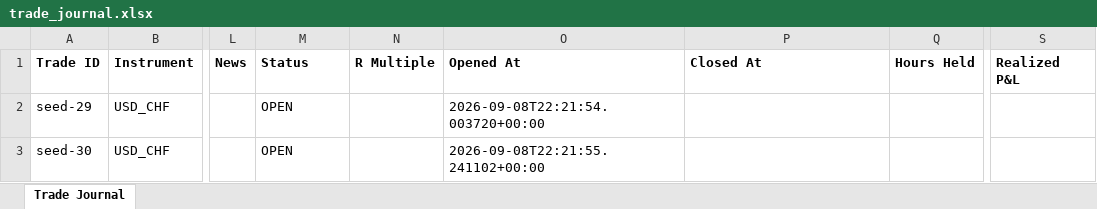
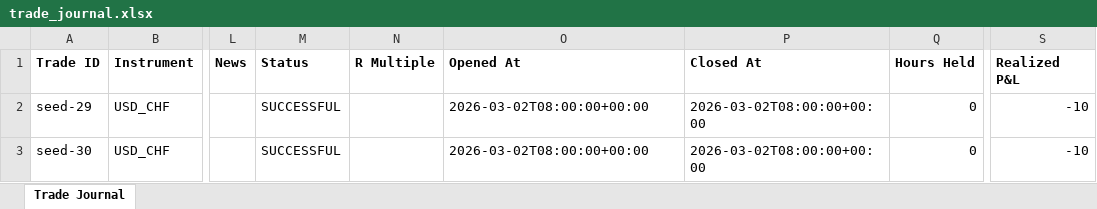
Before and after one commit to wxthesparthaaa/Claude-Trade-Agent, an Excel workbook: trade_journal.xlsx, sheet Trade Journal, drawn as a sheet; only a part is shown, gaps mark what is left out; values as stored, in another font and other column widths than the file's, no borders; the diff names each change by its address in the sheet, - before the commit and + after, or states it on an @@ line.

Commit message:
Update trade_journal.xlsx

```diff
--- a/trade_journal.xlsx (sheet Trade Journal)
+++ b/trade_journal.xlsx (sheet Trade Journal)
-M2:M3 (Status): OPEN
+M2:M3 (Status): SUCCESSFUL
-O2 (Opened At): 2026-09-08T22:21:54.003720+00:00
+O2 (Opened At): 2026-03-02T08:00:00+00:00
-P2:P3 (Closed At): (empty)
+P2:P3 (Closed At): 2026-03-02T08:00:00+00:00
-Q2:Q3 (Hours Held): (empty)
+Q2:Q3 (Hours Held): 0
-S2:S3 (Realized P&L): (empty)
+S2:S3 (Realized P&L): -10
-O3 (Opened At): 2026-09-08T22:21:55.241102+00:00
+O3 (Opened At): 2026-03-02T08:00:00+00:00
```
